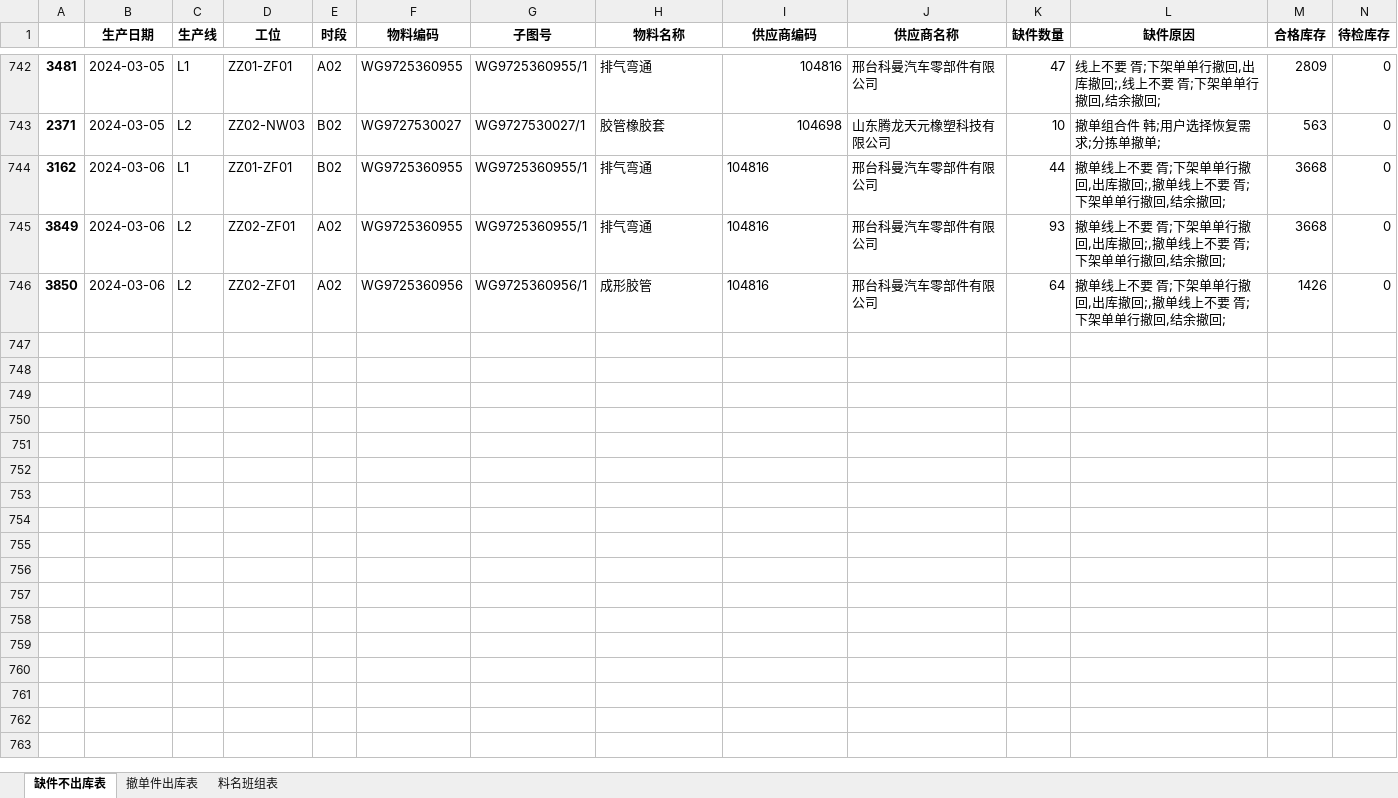
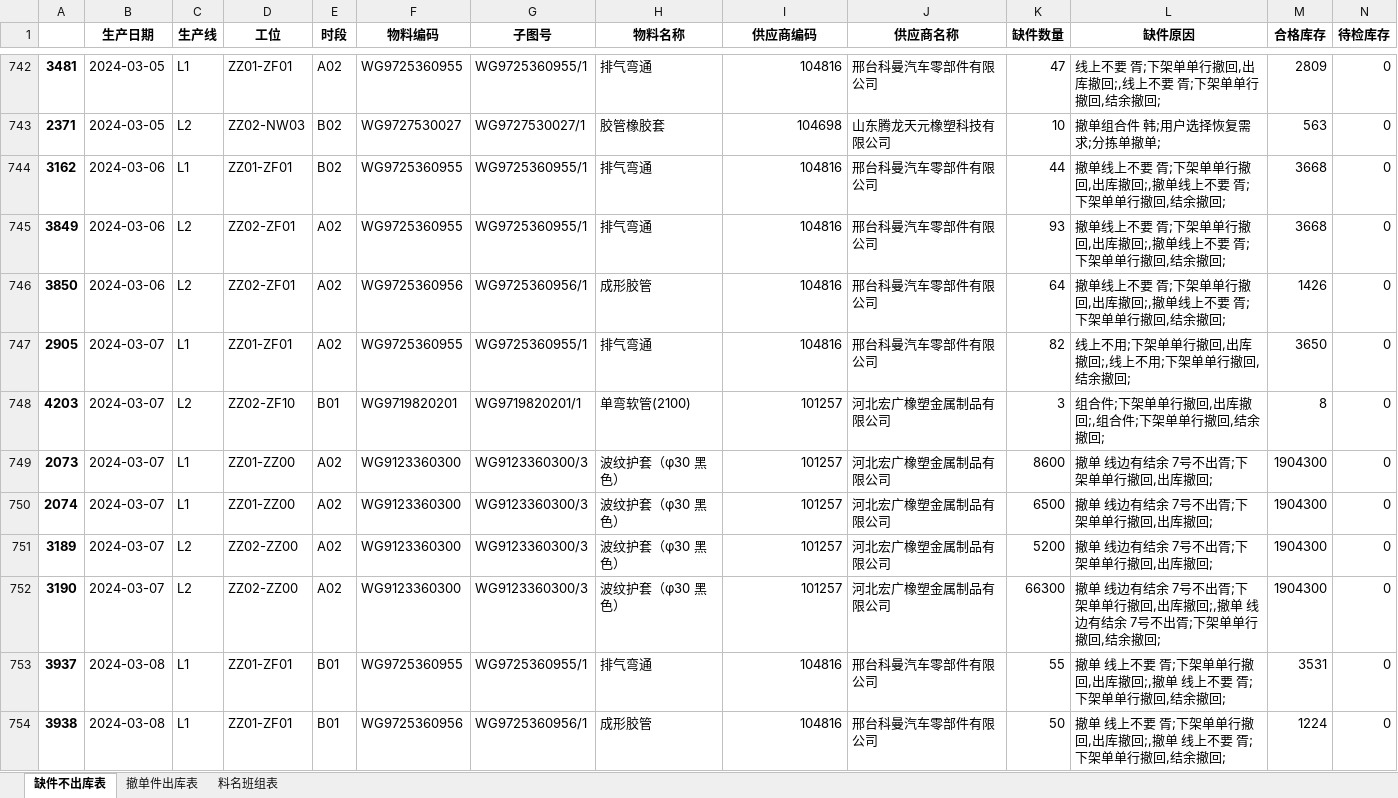
Before and after one commit to GuoBaoqi/Work-Chinapost, an Excel workbook: data/Data.xlsx, sheet 缺件不出库表, drawn as a sheet; only a part is shown, gaps mark what is left out; values as stored, in another font and other column widths than the file's, no borders; rows hold the shown columns only; the diff covers the shown part only; the diff names each change by its address in the sheet, - before the commit and + after, or states it on an @@ line.

```diff
--- a/data/Data.xlsx (sheet 缺件不出库表)
+++ b/data/Data.xlsx (sheet 缺件不出库表)
-I744:I746 alignment: left
+I744:I746 alignment: right
+row 747: 2905 | 2024-03-07 | L1 | ZZ01-ZF01 | A02 | WG9725360955 | WG9725360955/1 | 排气弯通 | 104816 | 邢台科曼汽车零部件有限公司 | 82 | 线上不用;下架单单行撤回,出库撤回;,线上不用;下架单单行撤回,结余撤回; | 3650 | 0
+row 748: 4203 | 2024-03-07 | L2 | ZZ02-ZF10 | B01 | WG9719820201 | WG9719820201/1 | 单弯软管(2100) | 101257 | 河北宏广橡塑金属制品有限公司 | 3 | 组合件;下架单单行撤回,出库撤回;,组合件;下架单单行撤回,结余撤回; | 8 | 0
+row 749: 2073 | 2024-03-07 | L1 | ZZ01-ZZ00 | A02 | WG9123360300 | WG9123360300/3 | 波纹护套（φ30 黑色） | 101257 | 河北宏广橡塑金属制品有限公司 | 8600 | 撤单 线边有结余 7号不出胥;下架单单行撤回,出库撤回; | 1904300 | 0
+row 750: 2074 | 2024-03-07 | L1 | ZZ01-ZZ00 | A02 | WG9123360300 | WG9123360300/3 | 波纹护套（φ30 黑色） | 101257 | 河北宏广橡塑金属制品有限公司 | 6500 | 撤单 线边有结余 7号不出胥;下架单单行撤回,出库撤回; | 1904300 | 0
+row 751: 3189 | 2024-03-07 | L2 | ZZ02-ZZ00 | A02 | WG9123360300 | WG9123360300/3 | 波纹护套（φ30 黑色） | 101257 | 河北宏广橡塑金属制品有限公司 | 5200 | 撤单 线边有结余 7号不出胥;下架单单行撤回,出库撤回; | 1904300 | 0
+row 752: 3190 | 2024-03-07 | L2 | ZZ02-ZZ00 | A02 | WG9123360300 | WG9123360300/3 | 波纹护套（φ30 黑色） | 101257 | 河北宏广橡塑金属制品有限公司 | 66300 | 撤单 线边有结余 7号不出胥;下架单单行撤回,出库撤回;,撤单 线边有结余 7号不出胥;下架单单行撤回,结余撤回; | 1904300 | 0
+row 753: 3937 | 2024-03-08 | L1 | ZZ01-ZF01 | B01 | WG9725360955 | WG9725360955/1 | 排气弯通 | 104816 | 邢台科曼汽车零部件有限公司 | 55 | 撤单 线上不要 胥;下架单单行撤回,出库撤回;,撤单 线上不要 胥;下架单单行撤回,结余撤回; | 3531 | 0
+row 754: 3938 | 2024-03-08 | L1 | ZZ01-ZF01 | B01 | WG9725360956 | WG9725360956/1 | 成形胶管 | 104816 | 邢台科曼汽车零部件有限公司 | 50 | 撤单 线上不要 胥;下架单单行撤回,出库撤回;,撤单 线上不要 胥;下架单单行撤回,结余撤回; | 1224 | 0
```
Also changed, not shown: 10 added rows elsewhere in this sheet, sheet 撤单件出库表, data/Config.xlsx, data/库位表.xlsx.
